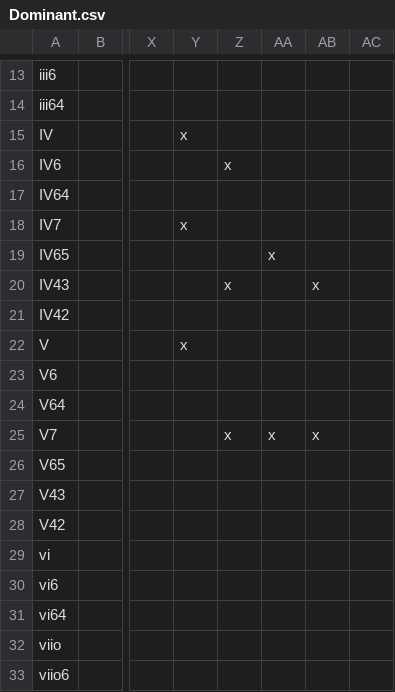
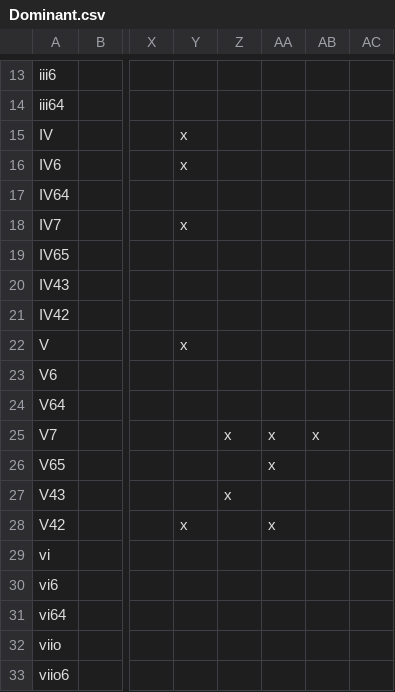
Before and after one commit to kyewei/MusicGen, a CSV file: src/Matrixes/Dominant.csv, drawn as a sheet; only a part is shown, gaps mark what is left out; the diff names each change by its address in the sheet, - before the commit and + after, or states it on an @@ line.

```diff
--- a/src/Matrixes/Dominant.csv
+++ b/src/Matrixes/Dominant.csv
-Y16: (empty)
+Y16: x
-Z16: x
+Z16: (empty)
-AA19: x
+AA19: (empty)
-Z20: x
+Z20: (empty)
-AB20: x
+AB20: (empty)
-AA26: (empty)
+AA26: x
-Z27: (empty)
+Z27: x
-Y28: (empty)
+Y28: x
-AA28: (empty)
+AA28: x
```
Also changed, not shown: 4 other files.
